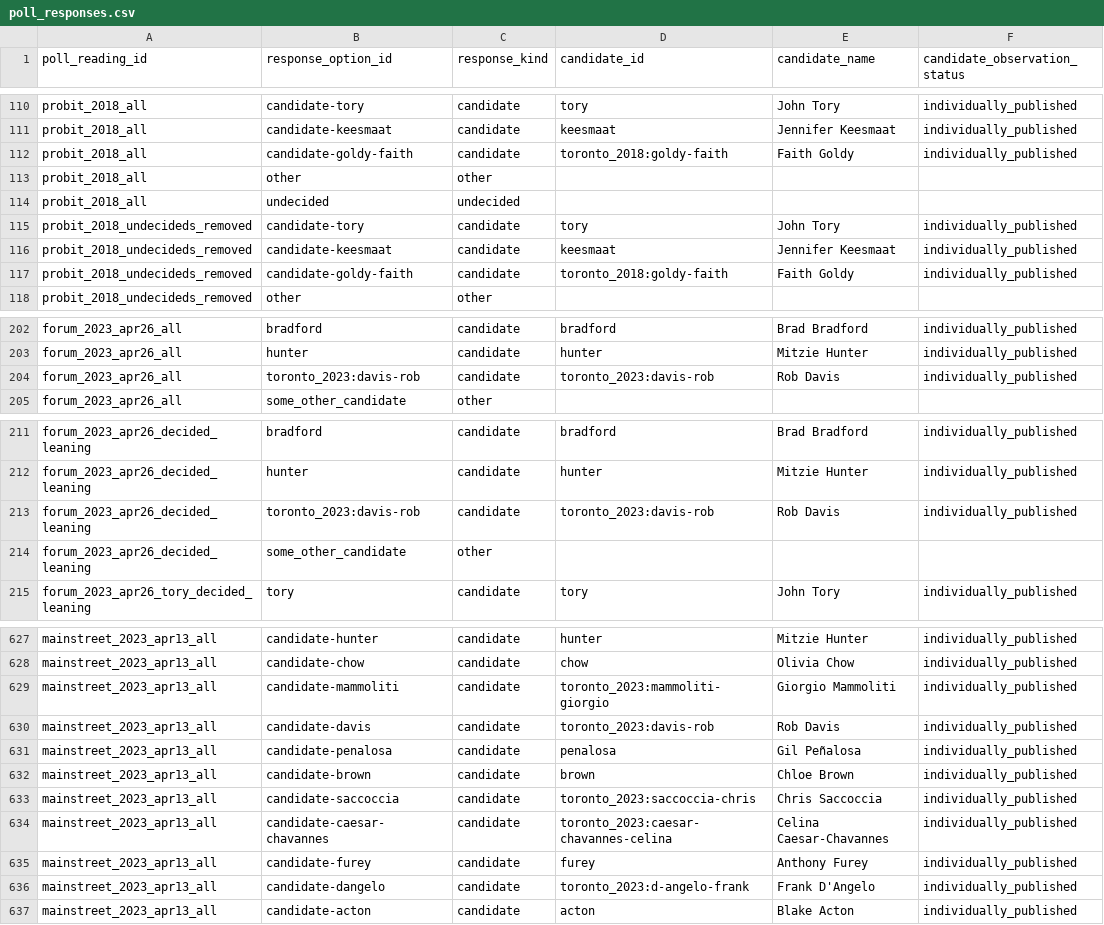
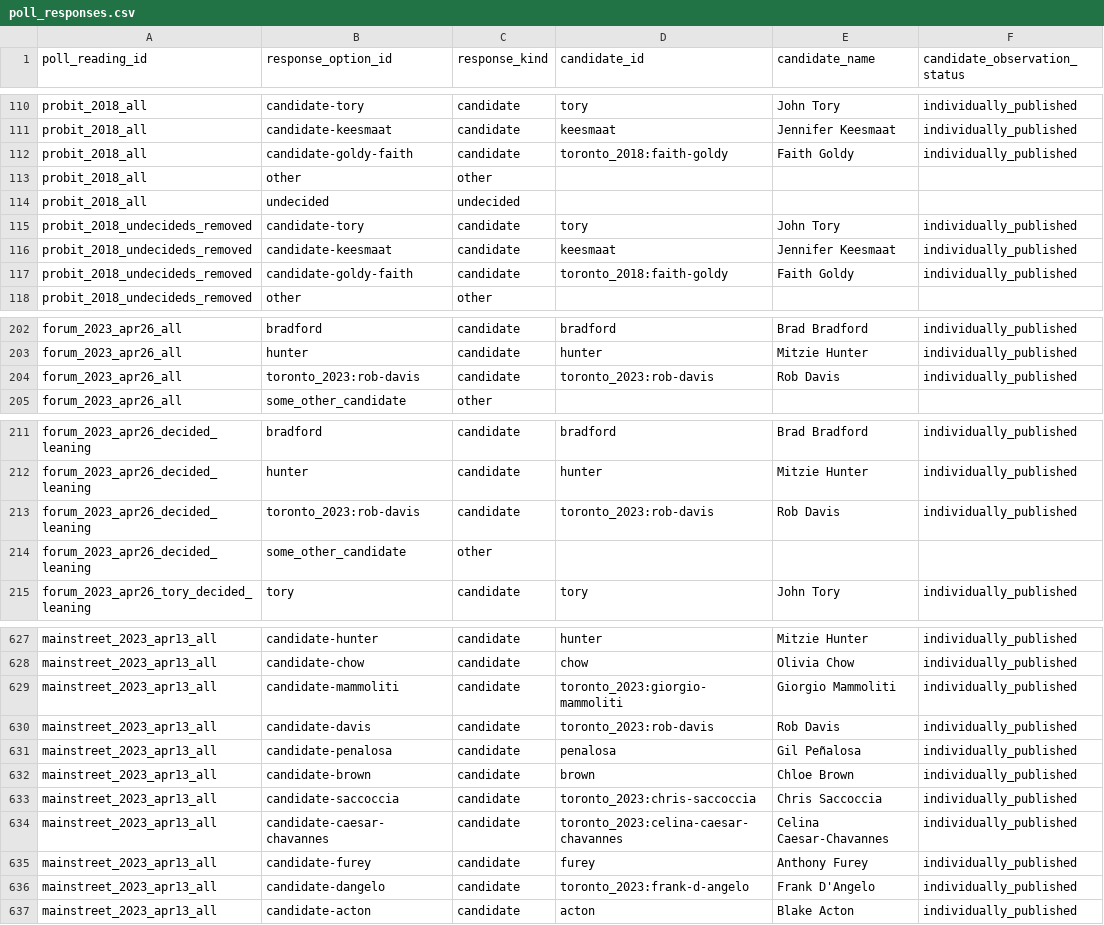
Before and after one commit to alexwolson/toronto-election-poll-tracker-data, a CSV file: data/raw/polls/historical_mayoral/poll_responses.csv, drawn as a sheet; only a part is shown, gaps mark what is left out; the diff covers the shown part only; the diff names each change by its address in the sheet, - before the commit and + after, or states it on an @@ line.

```diff
--- a/data/raw/polls/historical_mayoral/poll_responses.csv
+++ b/data/raw/polls/historical_mayoral/poll_responses.csv
-D112 (candidate_id): toronto_2018:goldy-faith
+D112 (candidate_id): toronto_2018:faith-goldy
-D117 (candidate_id): toronto_2018:goldy-faith
+D117 (candidate_id): toronto_2018:faith-goldy
-B204 (response_option_id): toronto_2023:davis-rob
+B204 (response_option_id): toronto_2023:rob-davis
-D204 (candidate_id): toronto_2023:davis-rob
+D204 (candidate_id): toronto_2023:rob-davis
-B213 (response_option_id): toronto_2023:davis-rob
+B213 (response_option_id): toronto_2023:rob-davis
-D213 (candidate_id): toronto_2023:davis-rob
+D213 (candidate_id): toronto_2023:rob-davis
-D629 (candidate_id): toronto_2023:mammoliti-giorgio
+D629 (candidate_id): toronto_2023:giorgio-mammoliti
-D630 (candidate_id): toronto_2023:davis-rob
+D630 (candidate_id): toronto_2023:rob-davis
-D633 (candidate_id): toronto_2023:saccoccia-chris
+D633 (candidate_id): toronto_2023:chris-saccoccia
-D634 (candidate_id): toronto_2023:caesar-chavannes-celina
+D634 (candidate_id): toronto_2023:celina-caesar-chavannes
-D636 (candidate_id): toronto_2023:d-angelo-frank
+D636 (candidate_id): toronto_2023:frank-d-angelo
```
Also changed, not shown: 92 edited cells elsewhere in this file, 4 other files.
